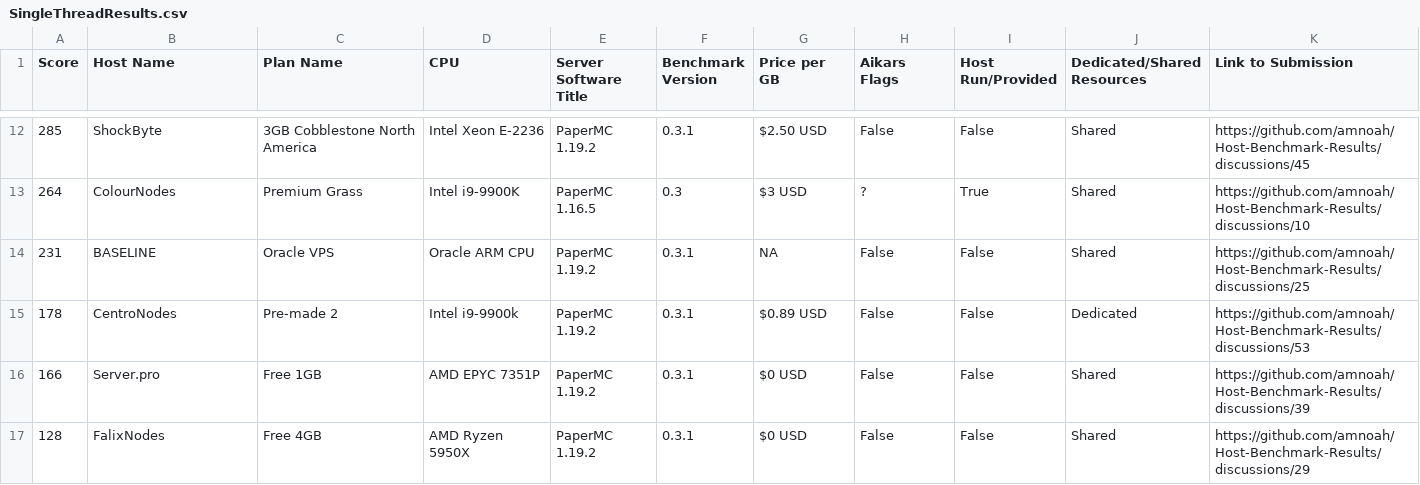
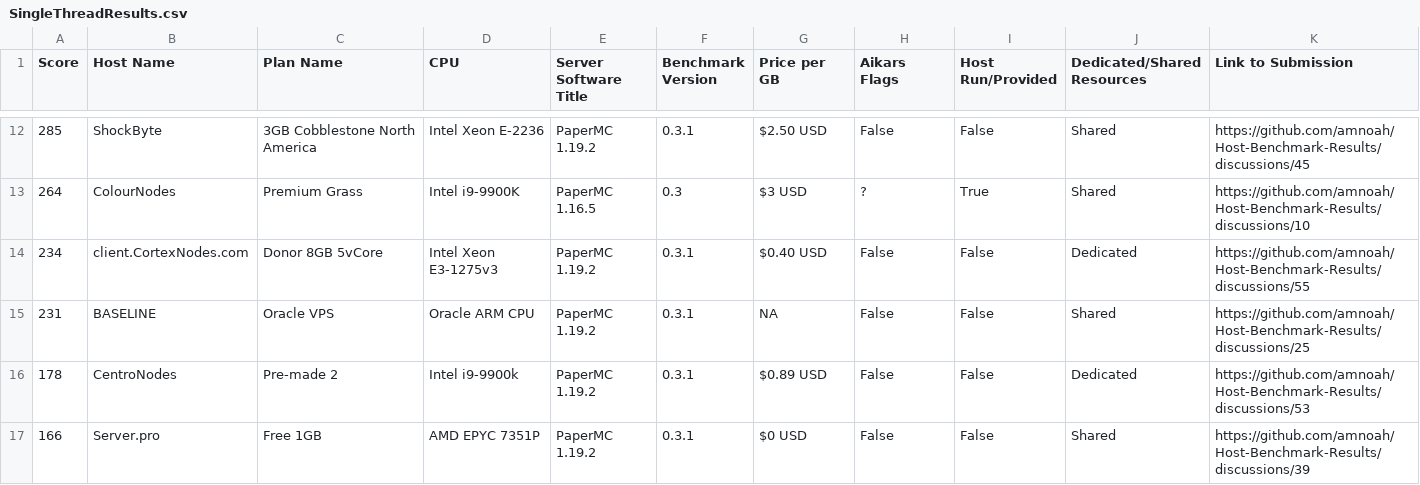
Before and after one commit to amnoah/Host-Benchmark-Results, a CSV file: 0.3/Spigot+Forks/SingleThreadResults.csv, drawn as a sheet; only a part is shown, gaps mark what is left out; the shorter side is filled out with more unchanged rows; the diff names each change by its address in the sheet, - before the commit and + after, or states it on an @@ line.

```diff
--- a/0.3/Spigot+Forks/SingleThreadResults.csv
+++ b/0.3/Spigot+Forks/SingleThreadResults.csv
+row 14: 234 | client.CortexNodes.com | Donor 8GB 5vCore | Intel Xeon E3-1275v3 | PaperMC 1.19.2 | 0.3.1 | $0.40 USD | False | False | Dedicated | https://github.com/amnoah/Host-Benchmark-Results/discussions/55
```
Also changed, not shown: 0.3/Spigot+Forks/MultiThreadResults.csv.
